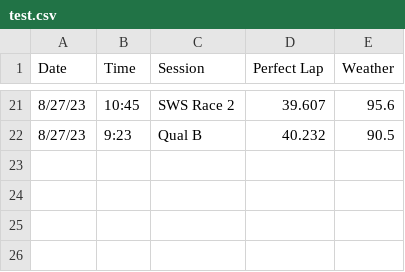
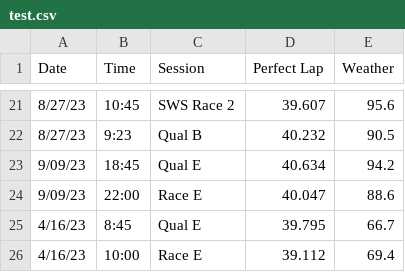
Before and after one commit to AlexanderBlake/Perfect-Lap, a CSV file: backend/test.csv, drawn as a sheet; only a part is shown, gaps mark what is left out.

```diff
--- a/backend/test.csv
+++ b/backend/test.csv
@@ -22 +22,5 @@ Date,Time,Session,Perfect Lap,Weather
 8/27/23,9:23,Qual B,40.232,90.5
+9/09/23,18:45,Qual E,40.634,94.2
+9/09/23,22:00,Race E,40.047,88.6
+4/16/23,8:45,Qual E,39.795,66.7
+4/16/23,10:00,Race E,39.112,69.4
```
Also changed, not shown: backend/data.csv, 2 other files.
